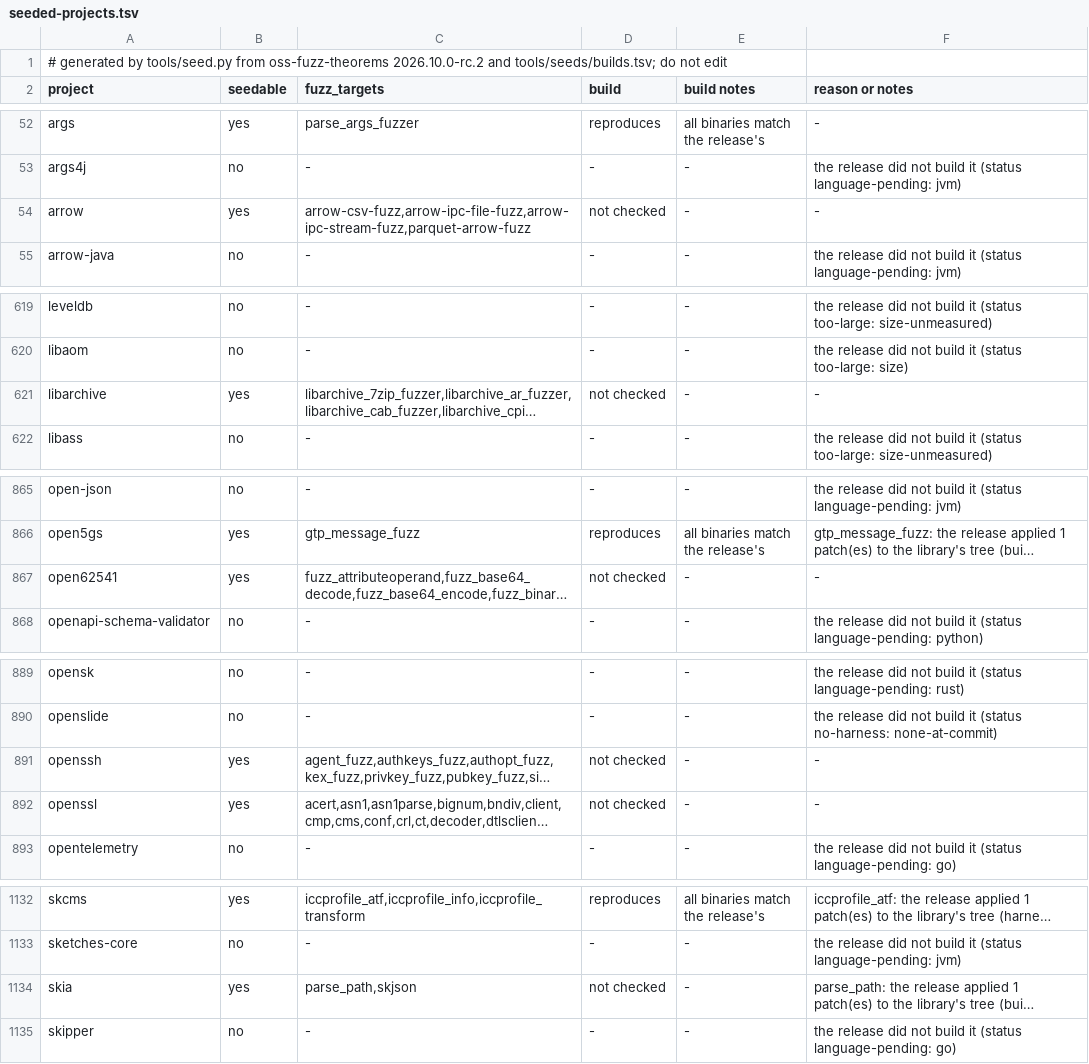
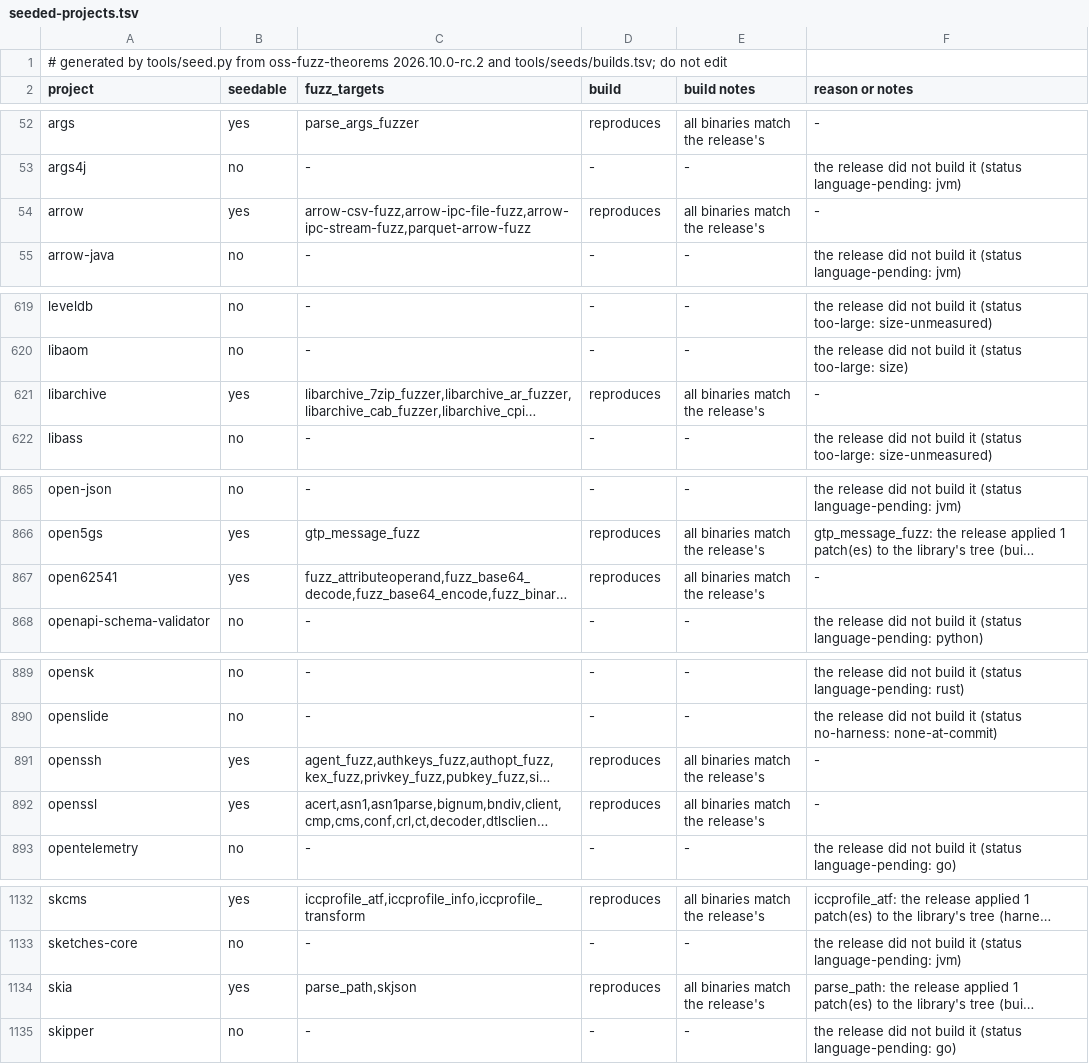
Before and after one commit to FreeREAC/oss-verify, a TSV file: docs/seeded-projects.tsv, drawn as a sheet; only a part is shown, gaps mark what is left out; long unchanged cells end in …; the diff covers the shown part only; the diff names each change by its address in the sheet, - before the commit and + after, or states it on an @@ line.

```diff
--- a/docs/seeded-projects.tsv
+++ b/docs/seeded-projects.tsv
-D54 (build): not checked
+D54 (build): reproduces
-E54 (build notes): -
+E54 (build notes): all binaries match the release's
-D621 (build): not checked
+D621 (build): reproduces
-E621 (build notes): -
+E621 (build notes): all binaries match the release's
-D867 (build): not checked
+D867 (build): reproduces
-E867 (build notes): -
+E867 (build notes): all binaries match the release's
-D891:D892 (build): not checked
+D891:D892 (build): reproduces
-E891:E892 (build notes): -
+E891:E892 (build notes): all binaries match the release's
-D1134 (build): not checked
+D1134 (build): reproduces
-E1134 (build notes): -
+E1134 (build notes): all binaries match the release's
```
Also changed, not shown: 2 edited cells elsewhere in this file, tools/seeds/builds.tsv, 25 other files.
